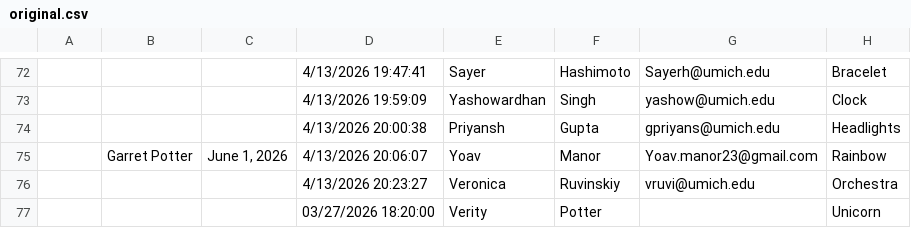
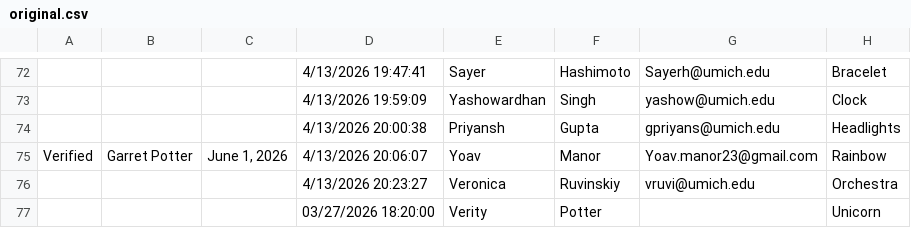
Before and after one commit to The-Real-Kevin/everstory-automation, a CSV file: data/original.csv, drawn as a sheet; only a part is shown, gaps mark what is left out; the diff names each change by its address in the sheet, - before the commit and + after, or states it on an @@ line.

```diff
--- a/data/original.csv
+++ b/data/original.csv
-A75: (empty)
+A75: Verified
```
Also changed, not shown: data/additions.csv, 1 other file.
